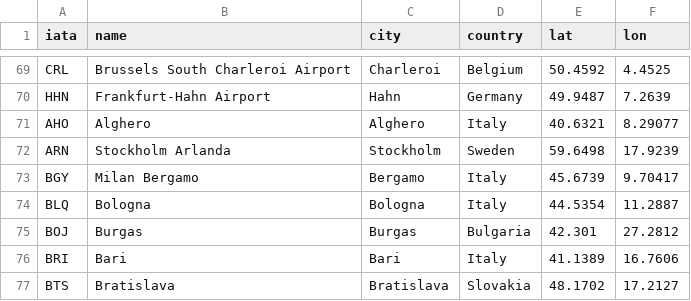
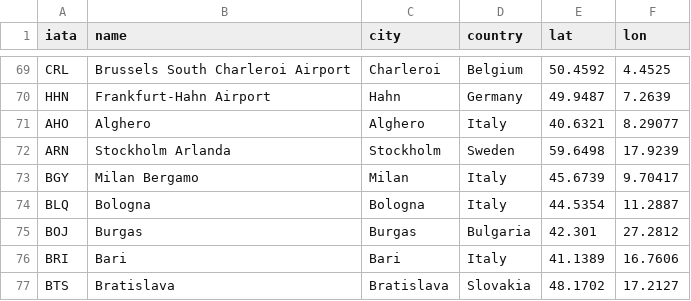
Before and after one commit to olen4ixxx/scraper, a CSV file: common/src/main/resources/airports/airports.csv, drawn as a sheet; only a part is shown, gaps mark what is left out.

```diff
--- a/common/src/main/resources/airports/airports.csv
+++ b/common/src/main/resources/airports/airports.csv
@@ -72,3 +72,3 @@ AHO,Alghero,Alghero,Italy,40.6321,8.29077
 ARN,Stockholm Arlanda,Stockholm,Sweden,59.6498,17.9239
-BGY,Milan Bergamo,Bergamo,Italy,45.6739,9.70417
+BGY,Milan Bergamo,Milan,Italy,45.6739,9.70417
 BLQ,Bologna,Bologna,Italy,44.5354,11.2887
```
Also changed, not shown: 12 other files.
